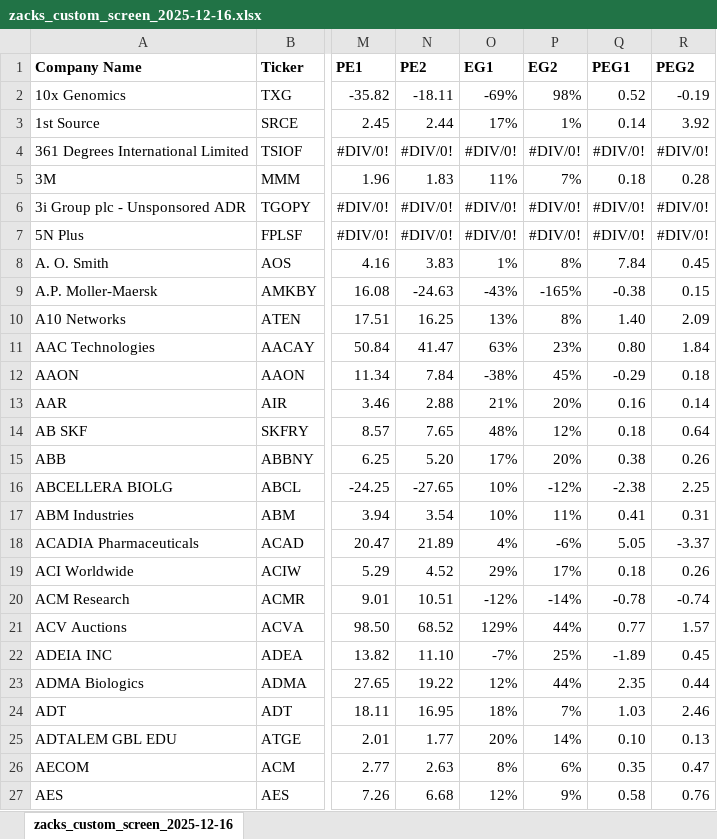
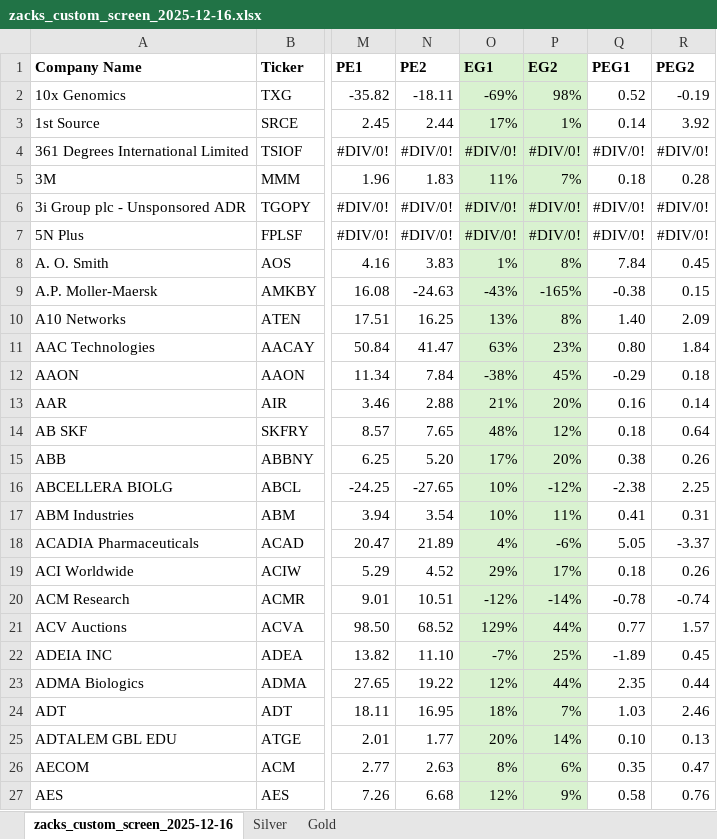
Before and after one commit to simonburghardt1/models, an Excel workbook: x_Screenings/zacks_custom_screen_2025-12-16.xlsx, sheet zacks_custom_screen_2025-12-16, drawn as a sheet; only a part is shown, gaps mark what is left out; values as stored, in another font and other column widths than the file's, no borders; the diff covers the shown part only; the diff names each change by its address in the sheet, - before the commit and + after, or states it on an @@ line.

```diff
--- a/x_Screenings/zacks_custom_screen_2025-12-16.xlsx (sheet zacks_custom_screen_2025-12-16)
+++ b/x_Screenings/zacks_custom_screen_2025-12-16.xlsx (sheet zacks_custom_screen_2025-12-16)
+sheet tab: Silver
+sheet tab: Gold
-O1:P27 fill: none
+O1:P27 fill: #D9F2D0
```
Also changed, not shown: 28 edited cells and cell formats elsewhere in this sheet, x_template.xlsx, 1 other file.
